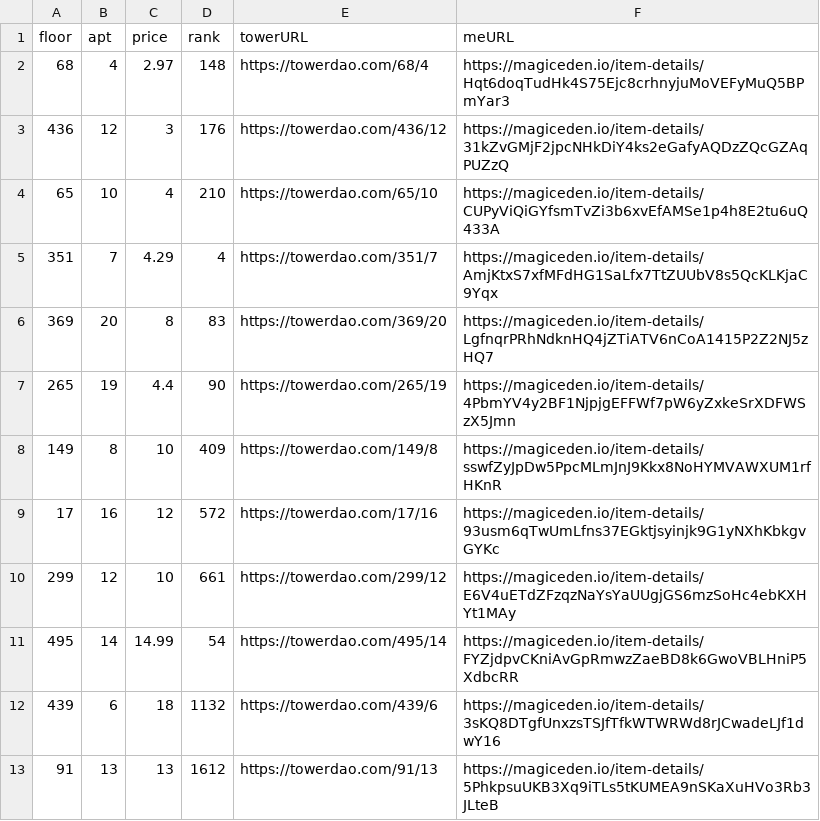
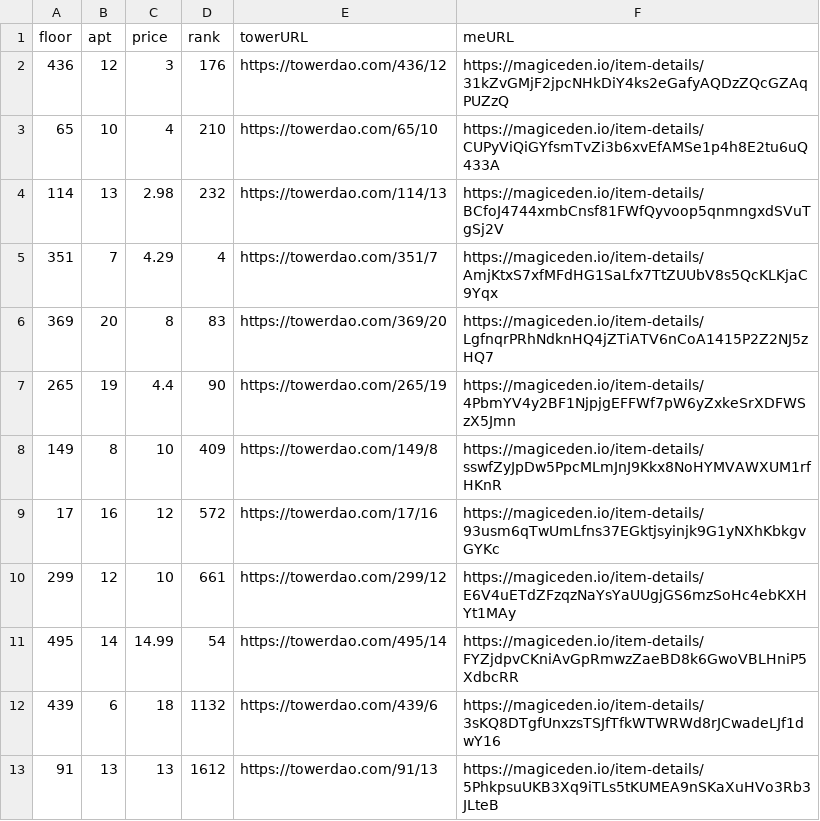
Before and after one commit to braposo/thetower-monitor, a CSV file: top-picks-magiceden.csv, drawn as a sheet; removed rows and columns are numbered as before the commit, all else as after; the diff names each change by its address in the sheet, - before the commit and + after, or states it on an @@ line.

Commit message:
Flat: latest data (2021-11-27T16:27:12.012Z) {   "date": "2021-11-27T16:27:12.012Z",   "files": [     {       "name": "data-magiceden.csv",       "deltaBytes": 245,       "source": "https://api-mainnet.magiceden.io/rpc/getListedNFTsByQuery?q=%7B%22%24match%22%3A%7B%22collectionSymbol%22%3A%22the_tower%22%7D%2C%22%24sort%22%3A%7B%22takerAmount%22%3A1%2C%22createdAt%22%3A-1%7D%7D"     },     {       "name": "top-picks-magiceden.csv",       "deltaBytes": 4,       "source": "https://api-mainnet.magiceden.io/rpc/getListedNFTsByQuery?q=%7B%22%24match%22%3A%7B%22collectionSymbol%22%3A%22the_tower%22%7D%2C%22%24sort%22%3A%7B%22takerAmount%22%3A1%2C%22createdAt%22%3A-1%7D%7D"     },     {       "name": "data-solanart.csv",       "deltaBytes": -118,       "source": "https://qzlsklfacc.medianetwork.cloud/nft_for_sale?collection=thetower"     },     {       "name": "top-picks-solanart.csv",       "deltaBytes": -1,       "source": "https://qzlsklfacc.medianetwork.cloud/nft_for_sale?collection=thetower"     }   ] }

```diff
--- a/top-picks-magiceden.csv
+++ b/top-picks-magiceden.csv
-row 2: 68 | 4 | 2.97 | 148 | https://towerdao.com/68/4 | https://magiceden.io/item-details/Hqt6doqTudHk4S75Ejc8crhnyjuMoVEFyMuQ5BPmYar3
+row 4: 114 | 13 | 2.98 | 232 | https://towerdao.com/114/13 | https://magiceden.io/item-details/BCfoJ4744xmbCnsf81FWfQyvoop5qnmngxdSVuTgSj2V
```
Also changed, not shown: data-magiceden.csv, data-solanart.csv, 1 other file.
